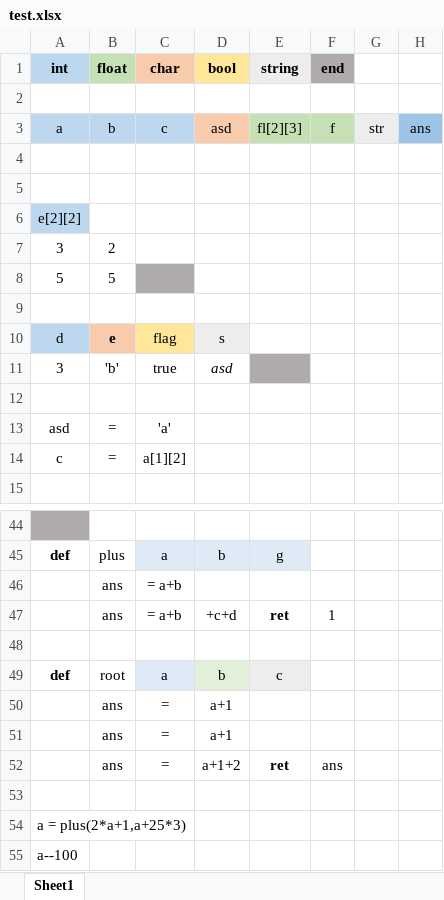
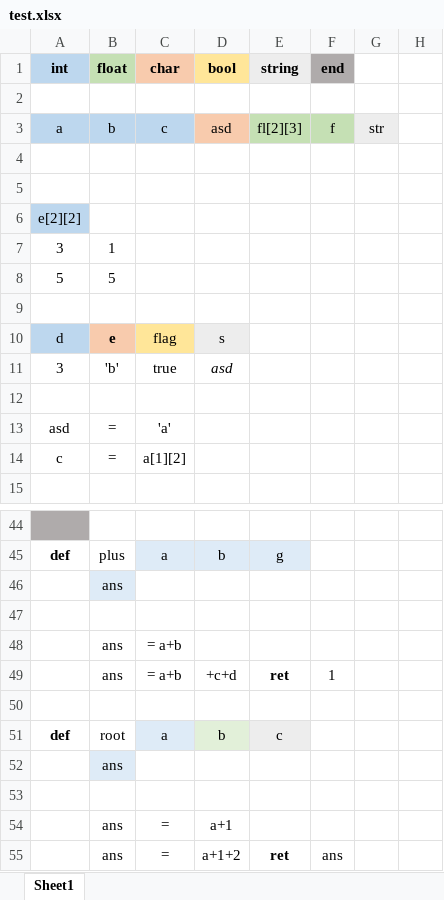
Before and after one commit to Songkiyeon/Excellent, an Excel workbook: test.xlsx, sheet Sheet1, drawn as a sheet; only a part is shown, gaps mark what is left out; the shorter side is filled out with more unchanged rows; values as stored, in another font and other column widths than the file's, no borders; addresses are those after the commit; the diff names each change by its address in the sheet, - before the commit and + after, or states it on an @@ line.

```diff
--- a/test.xlsx (sheet Sheet1)
+++ b/test.xlsx (sheet Sheet1)
-H3: ans
+H3: (empty)
-H3 fill: #9DC3E6
+H3 fill: none
-B7 (float): 2
+B7 (float): 1
-C8 fill: #AFABAB
+C8 fill: none
-E11 fill: #AFABAB
+E11 fill: none
+row 46:  | ans
+row 47: (empty)
+row 52:  | ans
-row 53:  | ans | = | a+1
+row 53: (empty)
```
Also changed, not shown: 22 other files.
